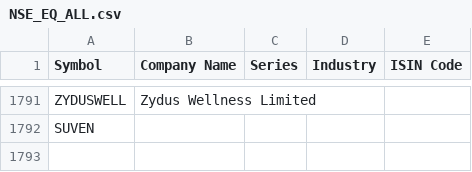
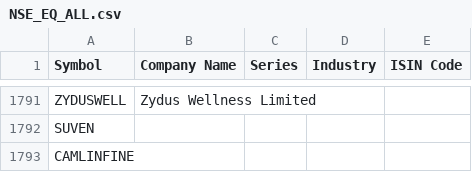
Before and after one commit to prayan2702/Streamlit-momn, a CSV file: NSE_EQ_ALL.csv, drawn as a sheet; only a part is shown, gaps mark what is left out; the diff names each change by its address in the sheet, - before the commit and + after, or states it on an @@ line.

Commit message:
Add files via upload

```diff
--- a/NSE_EQ_ALL.csv
+++ b/NSE_EQ_ALL.csv
+row 1793: CAMLINFINE
```
